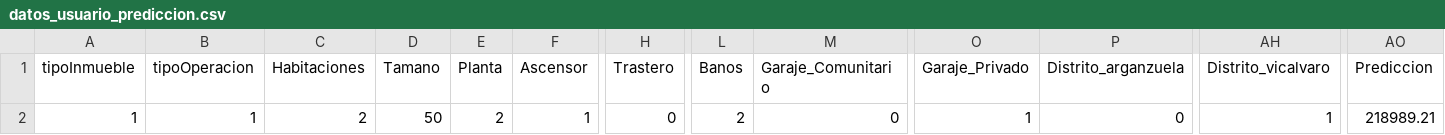
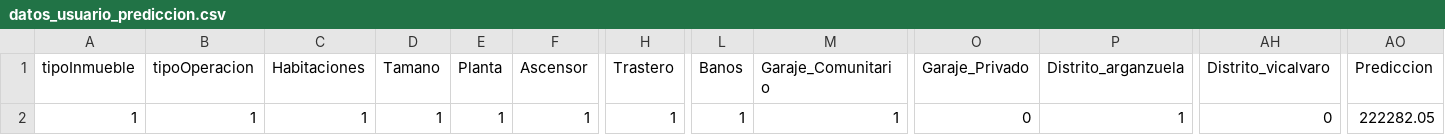
Before and after one commit to alexxfernandez13/bienes_inmuebles, a CSV file: bienes_inmuebles/data/datos_usuario_prediccion.csv, drawn as a sheet; only a part is shown, gaps mark what is left out; the diff names each change by its address in the sheet, - before the commit and + after, or states it on an @@ line.

Commit message:
cambio print prediccion

```diff
--- a/bienes_inmuebles/data/datos_usuario_prediccion.csv
+++ b/bienes_inmuebles/data/datos_usuario_prediccion.csv
-C2 (Habitaciones): 2
+C2 (Habitaciones): 1
-D2 (Tamano): 50
+D2 (Tamano): 1
-E2 (Planta): 2
+E2 (Planta): 1
-H2 (Trastero): 0
+H2 (Trastero): 1
-L2 (Banos): 2
+L2 (Banos): 1
-M2 (Garaje_Comunitario): 0
+M2 (Garaje_Comunitario): 1
-O2 (Garaje_Privado): 1
+O2 (Garaje_Privado): 0
-P2 (Distrito_arganzuela): 0
+P2 (Distrito_arganzuela): 1
-AH2 (Distrito_vicalvaro): 1
+AH2 (Distrito_vicalvaro): 0
-AO2 (Prediccion): 218989.21
+AO2 (Prediccion): 222282.05
```
Also changed, not shown: 4 other files.
